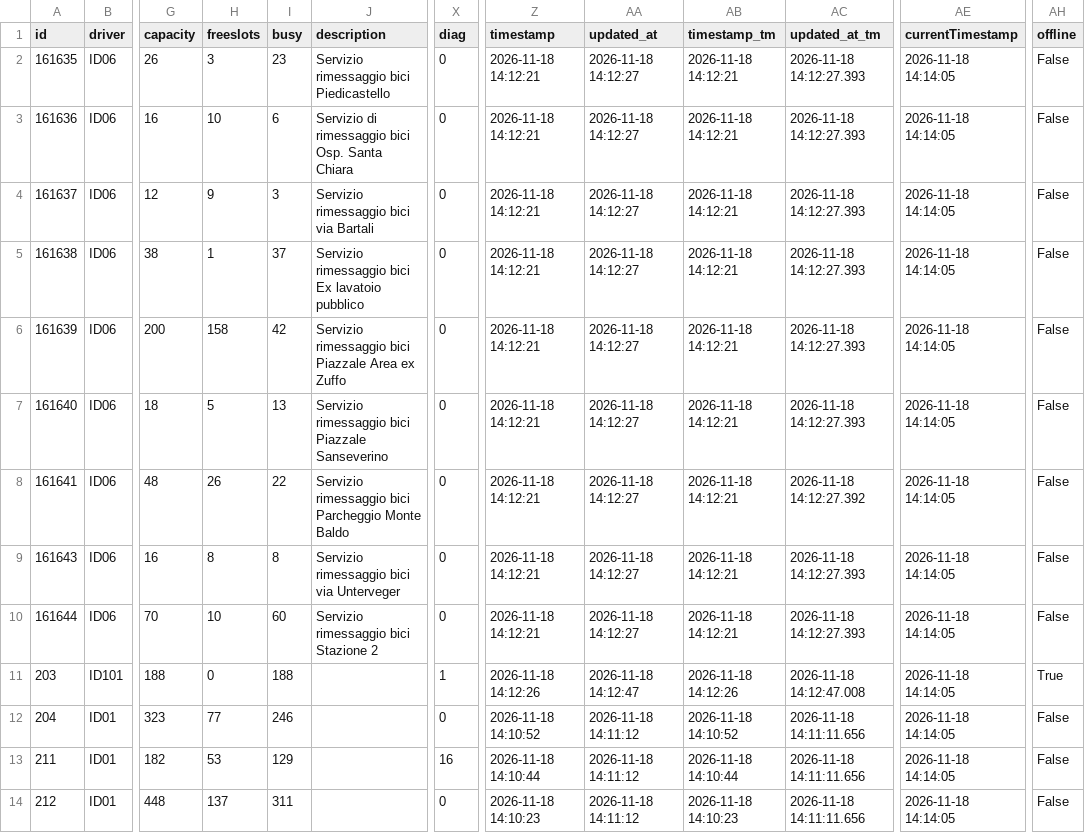
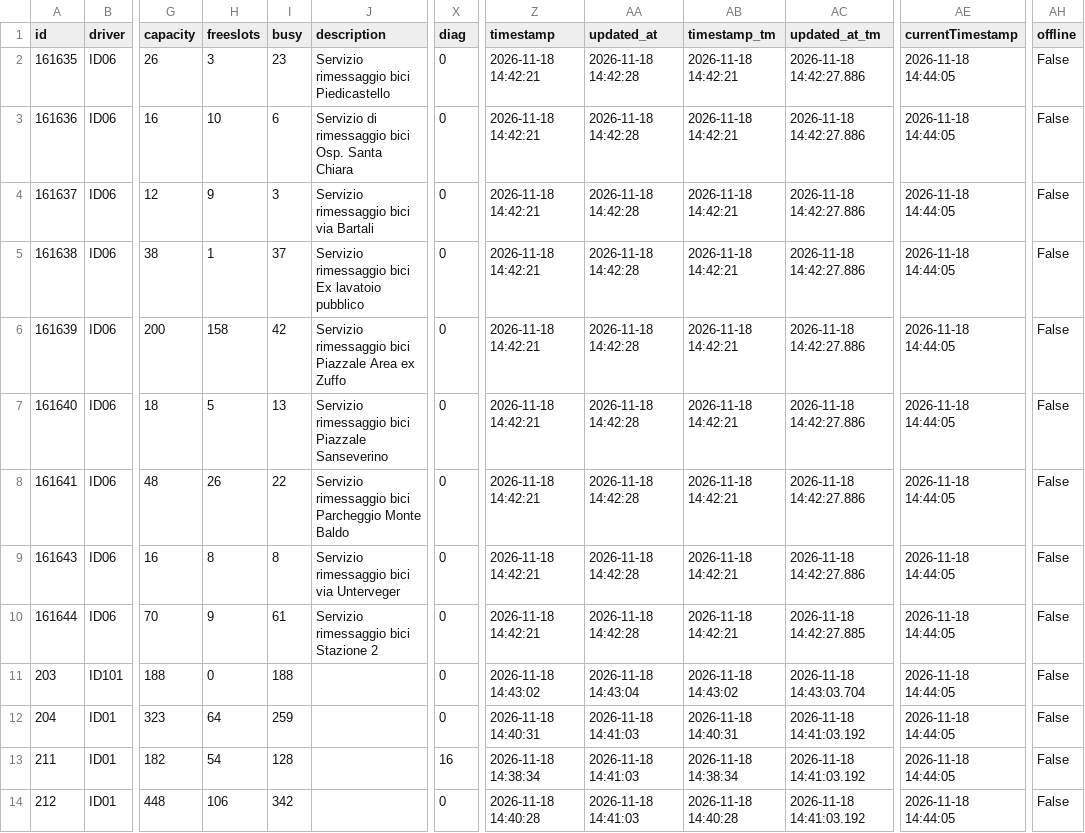
Before and after one commit to napo/parklogtrento, a CSV file: data/last_parks.csv, drawn as a sheet; only a part is shown, gaps mark what is left out; the diff covers the shown part only; the diff names each change by its address in the sheet, - before the commit and + after, or states it on an @@ line.

Commit message:
Latest data: Wed Nov 18 14:44:16 UTC 2026

```diff
--- a/data/last_parks.csv
+++ b/data/last_parks.csv
-Z2:Z10 (timestamp): 2026-11-18 14:12:21
+Z2:Z10 (timestamp): 2026-11-18 14:42:21
-AA2:AA10 (updated_at): 2026-11-18 14:12:27
+AA2:AA10 (updated_at): 2026-11-18 14:42:28
-AB2:AB10 (timestamp_tm): 2026-11-18 14:12:21
+AB2:AB10 (timestamp_tm): 2026-11-18 14:42:21
-AC2:AC7 (updated_at_tm): 2026-11-18 14:12:27.393
+AC2:AC7 (updated_at_tm): 2026-11-18 14:42:27.886
-AE2:AE14 (currentTimestamp): 2026-11-18 14:14:05
+AE2:AE14 (currentTimestamp): 2026-11-18 14:44:05
-AC8 (updated_at_tm): 2026-11-18 14:12:27.392
+AC8 (updated_at_tm): 2026-11-18 14:42:27.886
-AC9 (updated_at_tm): 2026-11-18 14:12:27.393
+AC9 (updated_at_tm): 2026-11-18 14:42:27.886
-H10 (freeslots): 10
+H10 (freeslots): 9
-I10 (busy): 60
+I10 (busy): 61
-AC10 (updated_at_tm): 2026-11-18 14:12:27.393
+AC10 (updated_at_tm): 2026-11-18 14:42:27.885
-X11 (diag): 1
+X11 (diag): 0
-Z11 (timestamp): 2026-11-18 14:12:26
+Z11 (timestamp): 2026-11-18 14:43:02
-AA11 (updated_at): 2026-11-18 14:12:47
+AA11 (updated_at): 2026-11-18 14:43:04
-AB11 (timestamp_tm): 2026-11-18 14:12:26
+AB11 (timestamp_tm): 2026-11-18 14:43:02
-AC11 (updated_at_tm): 2026-11-18 14:12:47.008
+AC11 (updated_at_tm): 2026-11-18 14:43:03.704
-AH11 (offline): True
+AH11 (offline): False
-H12 (freeslots): 77
+H12 (freeslots): 64
-I12 (busy): 246
+I12 (busy): 259
-Z12 (timestamp): 2026-11-18 14:10:52
+Z12 (timestamp): 2026-11-18 14:40:31
-AA12:AA14 (updated_at): 2026-11-18 14:11:12
+AA12:AA14 (updated_at): 2026-11-18 14:41:03
-AB12 (timestamp_tm): 2026-11-18 14:10:52
+AB12 (timestamp_tm): 2026-11-18 14:40:31
-AC12:AC14 (updated_at_tm): 2026-11-18 14:11:11.656
+AC12:AC14 (updated_at_tm): 2026-11-18 14:41:03.192
-H13 (freeslots): 53
+H13 (freeslots): 54
-I13 (busy): 129
+I13 (busy): 128
-Z13 (timestamp): 2026-11-18 14:10:44
+Z13 (timestamp): 2026-11-18 14:38:34
-AB13 (timestamp_tm): 2026-11-18 14:10:44
+AB13 (timestamp_tm): 2026-11-18 14:38:34
-H14 (freeslots): 137
+H14 (freeslots): 106
-I14 (busy): 311
+I14 (busy): 342
-Z14 (timestamp): 2026-11-18 14:10:23
+Z14 (timestamp): 2026-11-18 14:40:28
-AB14 (timestamp_tm): 2026-11-18 14:10:23
+AB14 (timestamp_tm): 2026-11-18 14:40:28
```
Also changed, not shown: 38 edited cells elsewhere in this file, 1 other file.
